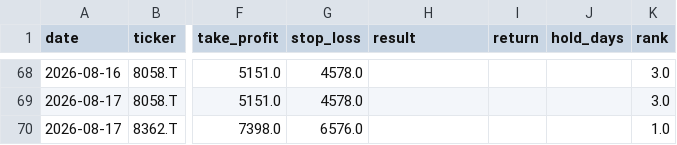
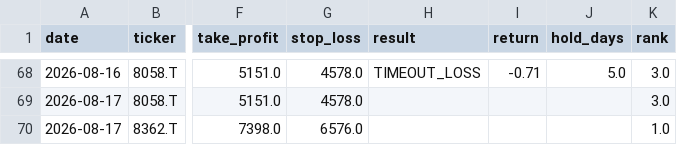
Before and after one commit to aifuu/stock-ai, a CSV file: prediction_history.csv, drawn as a sheet; only a part is shown, gaps mark what is left out; the diff covers the shown part only; the diff names each change by its address in the sheet, - before the commit and + after, or states it on an @@ line.

```diff
--- a/prediction_history.csv
+++ b/prediction_history.csv
-H68 (result): (empty)
+H68 (result): TIMEOUT_LOSS
-I68 (return): (empty)
+I68 (return): -0.71
-J68 (hold_days): (empty)
+J68 (hold_days): 5.0
```
Also changed, not shown: 3 added rows, 3 removed rows and 36 edited cells elsewhere in this file, 2 other files.
